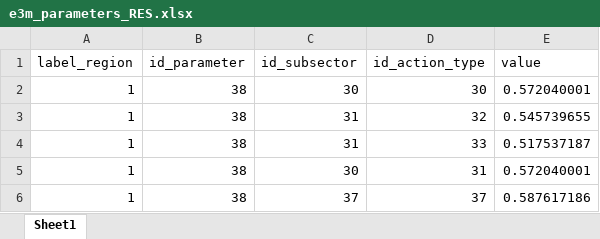
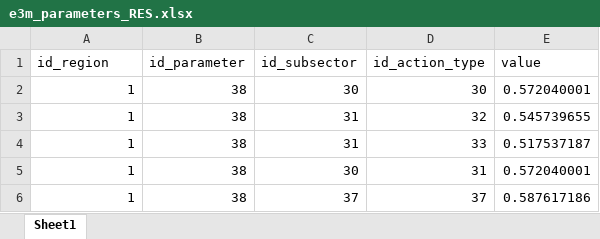
Before and after one commit to fraunhofer-isi/micat, an Excel workbook: import/raw_data/e3m/e3m_parameters_RES.xlsx, sheet Sheet1, drawn as a sheet; only a part is shown; values as stored, in another font and other column widths than the file's, no borders; the diff names each change by its address in the sheet, - before the commit and + after, or states it on an @@ line.

Commit message:
feat: added import for e3m_parameters_RES.xlsx table

```diff
--- a/import/raw_data/e3m/e3m_parameters_RES.xlsx (sheet Sheet1)
+++ b/import/raw_data/e3m/e3m_parameters_RES.xlsx (sheet Sheet1)
-A1: label_region
+A1: id_region
```
Also changed, not shown: 2 other files.
